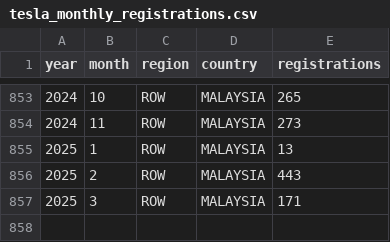
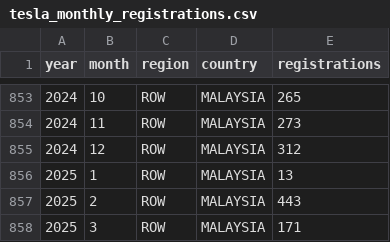
Before and after one commit to firedevs-team/tesla-data, a CSV file: _generated/tesla_monthly_registrations.csv, drawn as a sheet; only a part is shown, gaps mark what is left out.

Commit message:
feature(tesla-monthly-registrations): updated with missing data for malaysia

```diff
--- a/_generated/tesla_monthly_registrations.csv
+++ b/_generated/tesla_monthly_registrations.csv
@@ -854,2 +854,3 @@
 2024,11,"ROW","MALAYSIA",273
+2024,12,"ROW","MALAYSIA",312
 2025,1,"ROW","MALAYSIA",13
```
